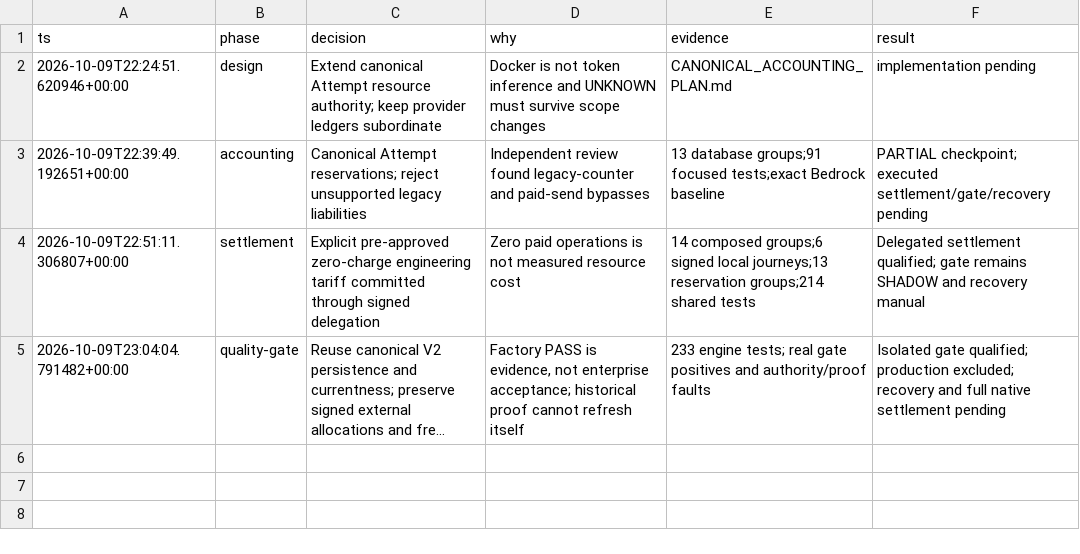
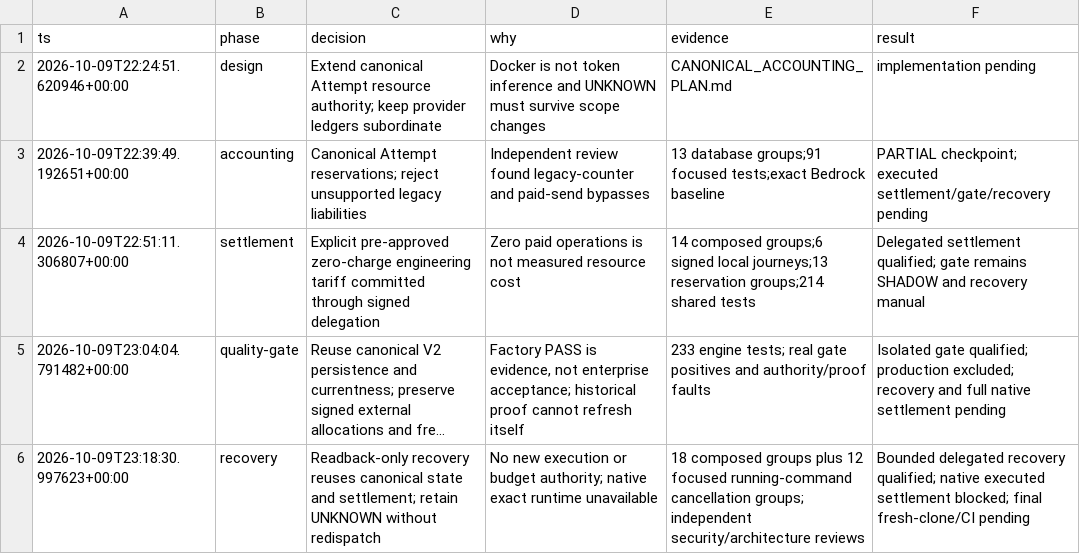
Before and after one commit to jaydubya818/MissionControl, a TSV file: docs/enterprise-factory/CANONICAL_ACCOUNTING_DECISIONS.tsv, drawn as a sheet; long unchanged cells end in …; the diff names each change by its address in the sheet, - before the commit and + after, or states it on an @@ line.

Commit message:
Recover isolated delegated execution through authenticated readback without redispatch

```diff
--- a/docs/enterprise-factory/CANONICAL_ACCOUNTING_DECISIONS.tsv
+++ b/docs/enterprise-factory/CANONICAL_ACCOUNTING_DECISIONS.tsv
+row 6: 2026-10-09T23:18:30.997623+00:00 | recovery | Readback-only recovery reuses canonical state and settlement; retain UNKNOWN without redispatch | No new execution or budget authority; native exact runtime unavailable | 18 composed groups plus 12 focused running-command cancellation groups; independent security/architecture reviews | Bounded delegated recovery qualified; native executed settlement blocked; final fresh-clone/CI pending
```
Also changed, not shown: 10 other files.
